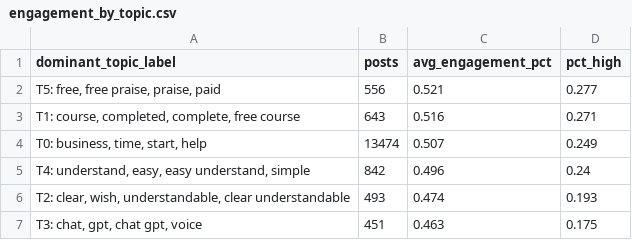
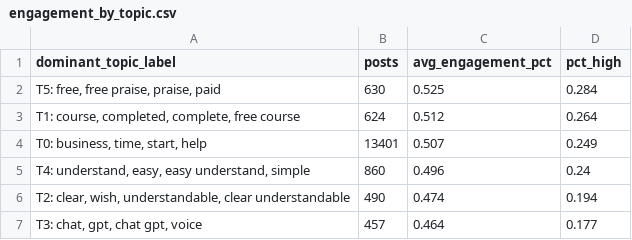
Before and after one commit to Shifali-Chandra/socialpulse-market-intelligence, a CSV file: data/reports/features/engagement_by_topic.csv, drawn as a sheet.

```diff
--- a/data/reports/features/engagement_by_topic.csv
+++ b/data/reports/features/engagement_by_topic.csv
@@ -1,7 +1,7 @@
 dominant_topic_label,posts,avg_engagement_pct,pct_high
-"T5: free, free praise, praise, paid",556,0.521,0.277
-"T1: course, completed, complete, free course",643,0.516,0.271
-"T0: business, time, start, help",13474,0.507,0.249
-"T4: understand, easy, easy understand, simple",842,0.496,0.24
-"T2: clear, wish, understandable, clear understandable",493,0.474,0.193
-"T3: chat, gpt, chat gpt, voice",451,0.463,0.175
+"T5: free, free praise, praise, paid",630,0.525,0.284
+"T1: course, completed, complete, free course",624,0.512,0.264
+"T0: business, time, start, help",13401,0.507,0.249
+"T4: understand, easy, easy understand, simple",860,0.496,0.24
+"T2: clear, wish, understandable, clear understandable",490,0.474,0.194
+"T3: chat, gpt, chat gpt, voice",457,0.464,0.177
```
Also changed, not shown: data/reports/features/topic_by_keyword.csv, data/reports/model_eval/topic_k_selection.csv, 6 other files.
